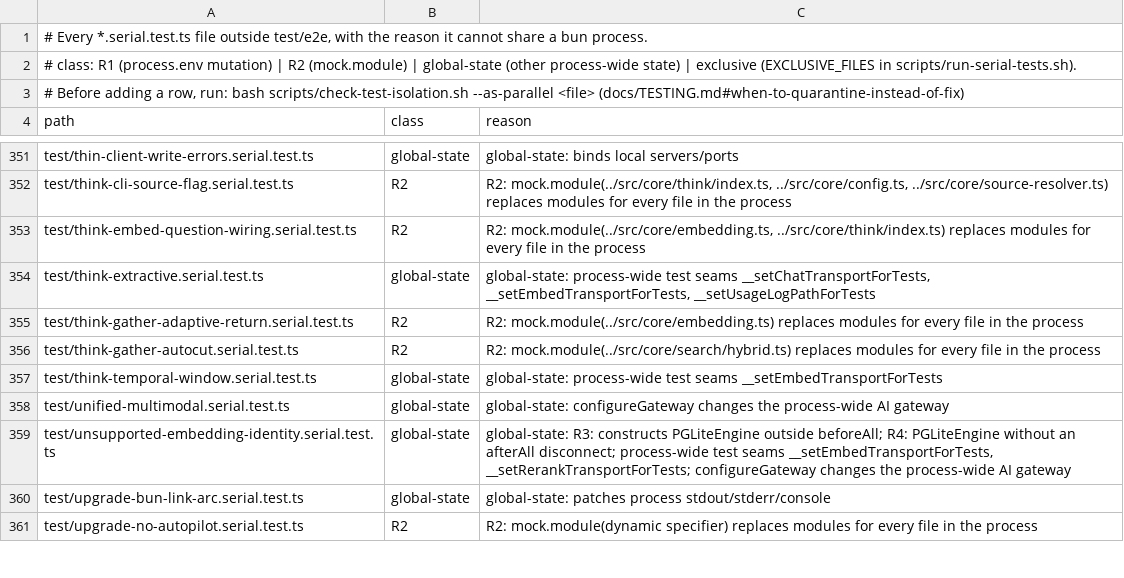
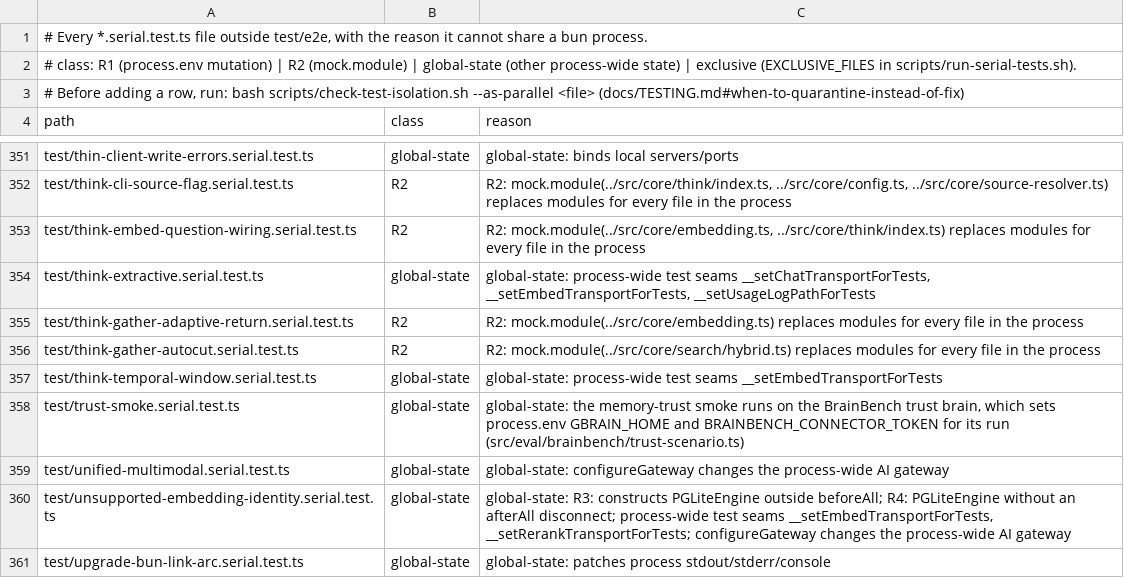
Before and after one commit to CloudEngineHub/gbrain, a TSV file: scripts/serial-files.tsv, drawn as a sheet; only a part is shown, gaps mark what is left out; the shorter side is filled out with more unchanged rows.

Commit message:
test(trust): cross-session poisoning and fail-closed gate parity, DX-19 route matrix E2E, DX-18 trust smoke; purge keeps the page tier; cliOnly ops refuse before scope over HTTP (#5575 lane I1)
Co-authored-by: capy-ai[bot] <230910855+capy-ai[bot]@users.noreply.github.com>

```diff
--- a/scripts/serial-files.tsv
+++ b/scripts/serial-files.tsv
@@ -357,2 +357,3 @@ test/think-gather-autocut.serial.test.ts	R2	R2: mock.module(../src/core/search/h
 test/think-temporal-window.serial.test.ts	global-state	global-state: process-wide test seams __setEmbedTransportForTests
+test/trust-smoke.serial.test.ts	global-state	global-state: the memory-trust smoke runs on the BrainBench trust brain, which sets process.env GBRAIN_HOME and BRAINBENCH_CONNECTOR_TOKEN for its run (src/eval/brainbench/trust-scenario.ts)
 test/unified-multimodal.serial.test.ts	global-state	global-state: configureGateway changes the process-wide AI gateway
```
Also changed, not shown: 10 other files.
